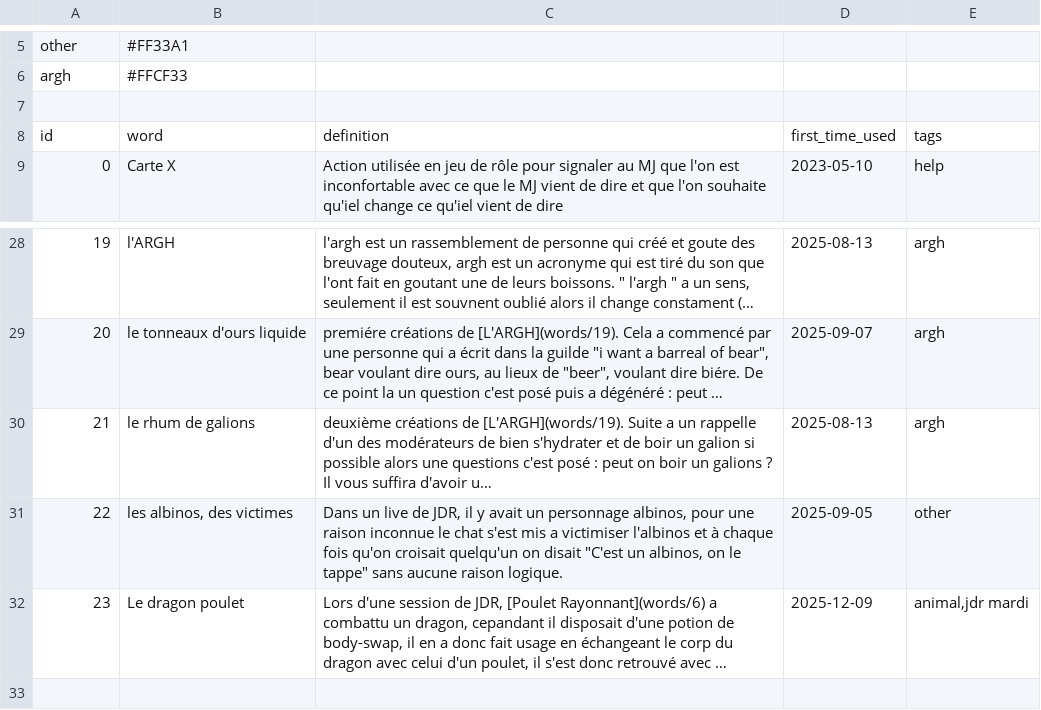
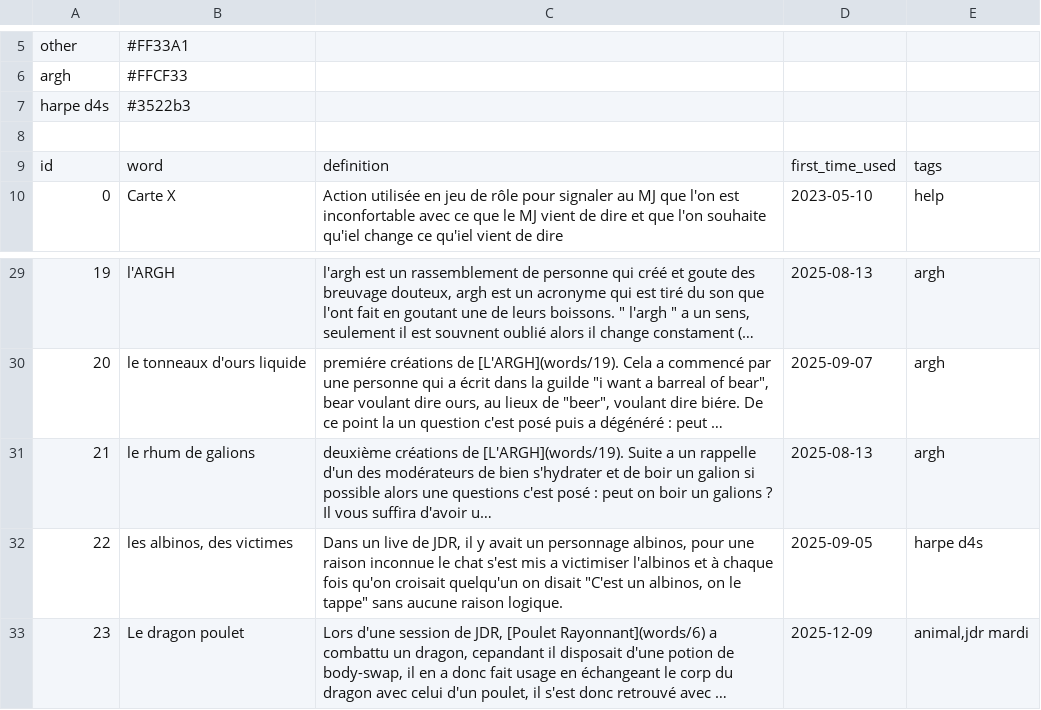
Before and after one commit to Rignchen/dgm-lexicon, a CSV file: public/db-prod.csv, drawn as a sheet; only a part is shown, gaps mark what is left out; long unchanged cells end in …; addresses are those after the commit; the diff names each change by its address in the sheet, - before the commit and + after, or states it on an @@ line.

Commit message:
refactor: specify tag for "les albinos, des victimes"

```diff
--- a/public/db-prod.csv
+++ b/public/db-prod.csv
+row 7: harpe d4s | #3522b3
-E32: other
+E32: harpe d4s
```
